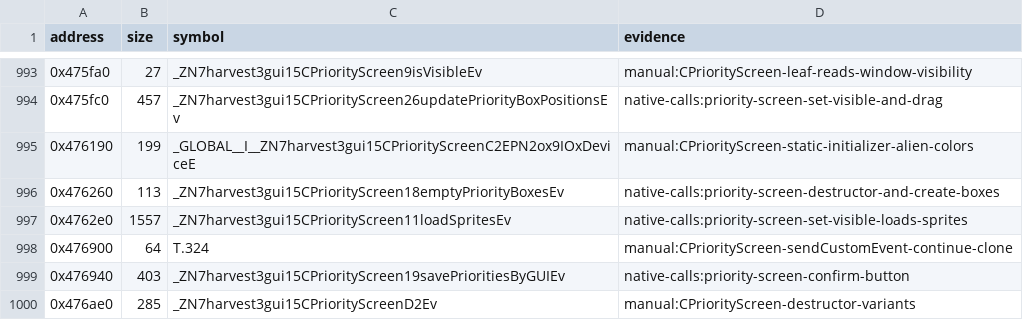
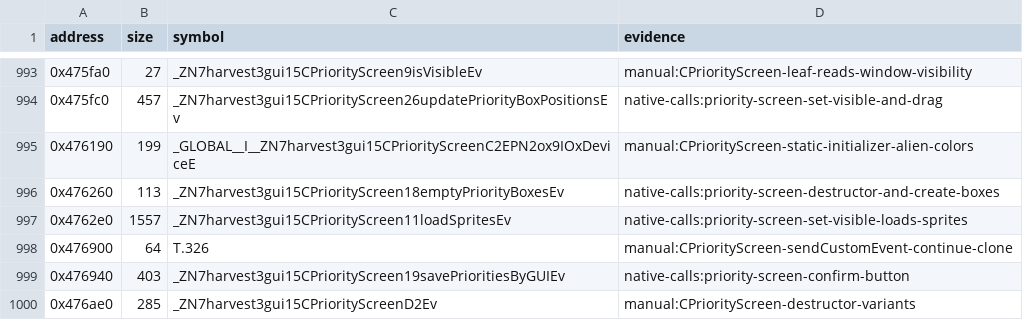
Before and after one commit to banteg/harvest, a TSV file: config/1.18-linux-amd64/symbols.tsv, drawn as a sheet; only a part is shown, gaps mark what is left out.

Commit message:
fix(config): rename the CPriorityScreen sendCustomEvent clone

```diff
--- a/config/1.18-linux-amd64/symbols.tsv
+++ b/config/1.18-linux-amd64/symbols.tsv
@@ -997,3 +997,3 @@ address	size	symbol	evidence
 0x4762e0	1557	_ZN7harvest3gui15CPriorityScreen11loadSpritesEv	native-calls:priority-screen-set-visible-loads-sprites
-0x476900	64	T.324	manual:CPriorityScreen-sendCustomEvent-continue-clone
+0x476900	64	T.326	manual:CPriorityScreen-sendCustomEvent-continue-clone
 0x476940	403	_ZN7harvest3gui15CPriorityScreen19savePrioritiesByGUIEv	native-calls:priority-screen-confirm-button
```
